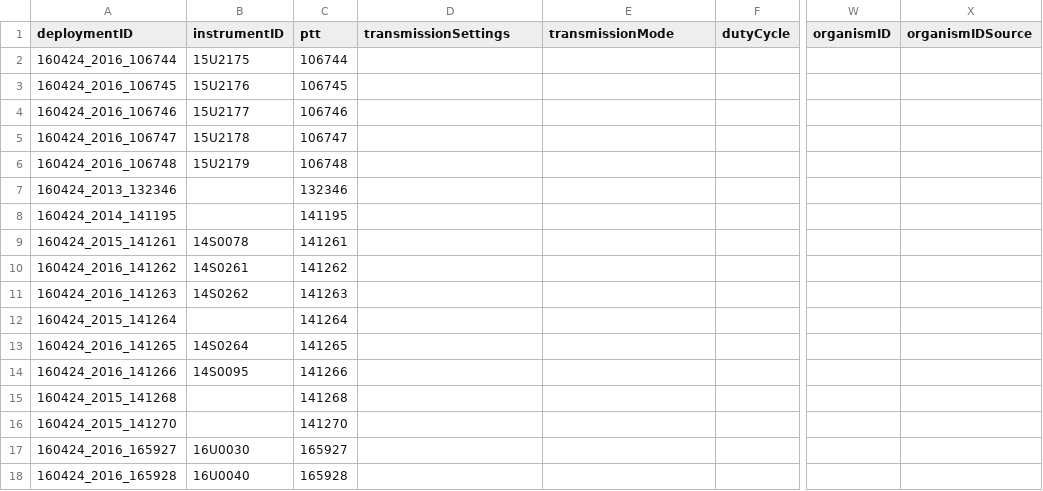
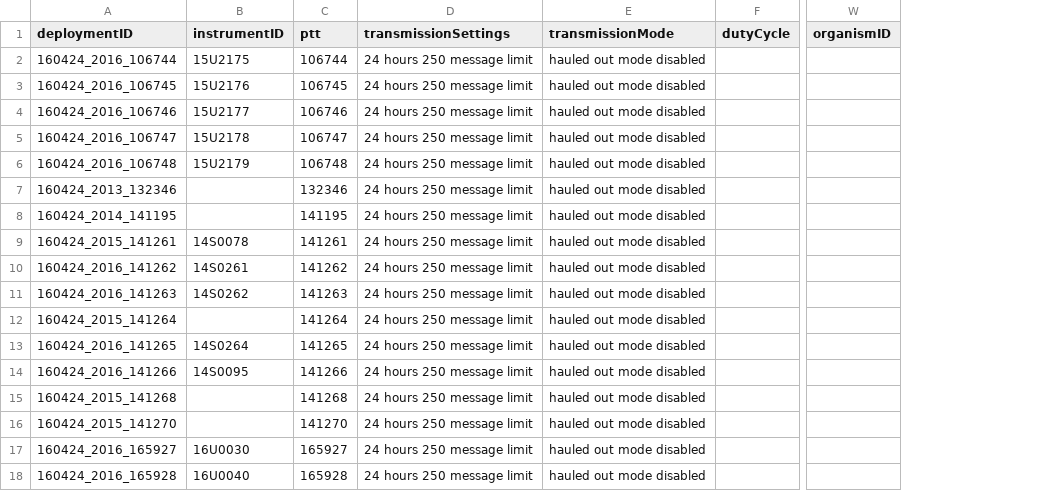
Before and after one commit to ocean-tracking-network/biologging_standardization, a CSV file: examples/braun-blueshark/braun_blues_deployment-metadata.csv, drawn as a sheet; only a part is shown, gaps mark what is left out; the diff names each change by its address in the sheet, - before the commit and + after, or states it on an @@ line.

Commit message:
add transmission settings and mode, drop organismIDSource

```diff
--- a/examples/braun-blueshark/braun_blues_deployment-metadata.csv
+++ b/examples/braun-blueshark/braun_blues_deployment-metadata.csv
-column X (organismIDSource), empty
-D2:D18 (transmissionSettings): (empty)
+D2:D18 (transmissionSettings): 24 hours 250 message limit
-E2:E18 (transmissionMode): (empty)
+E2:E18 (transmissionMode): hauled out mode disabled
```
